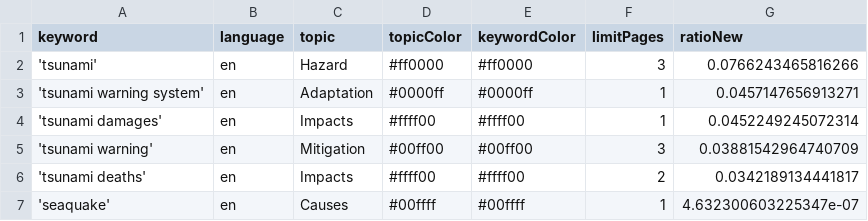
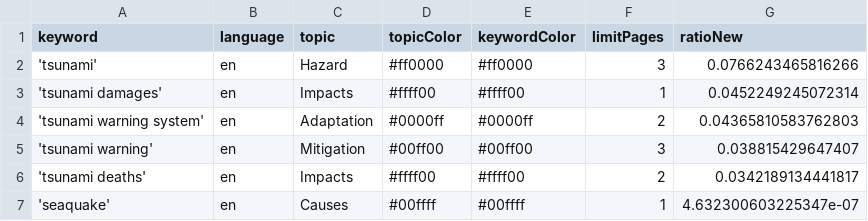
Before and after one commit to tg-news/TsunamiIsComing, a CSV file: keywords.csv, drawn as a sheet.

Commit message:
Commit from GitHub Actions (harvest:0.0)

```diff
--- a/keywords.csv
+++ b/keywords.csv
@@ -2,5 +2,5 @@ keyword,language,topic,topicColor,keywordColor,limitPages,ratioNew
 'tsunami',en,Hazard,#ff0000,#ff0000,3,0.0766243465816266
-'tsunami warning system',en,Adaptation,#0000ff,#0000ff,1,0.0457147656913271
 'tsunami damages',en,Impacts,#ffff00,#ffff00,1,0.0452249245072314
-'tsunami warning',en,Mitigation,#00ff00,#00ff00,3,0.03881542964740709
+'tsunami warning system',en,Adaptation,#0000ff,#0000ff,2,0.04365810583762803
+'tsunami warning',en,Mitigation,#00ff00,#00ff00,3,0.038815429647407
 'tsunami deaths',en,Impacts,#ffff00,#ffff00,2,0.0342189134441817
```
